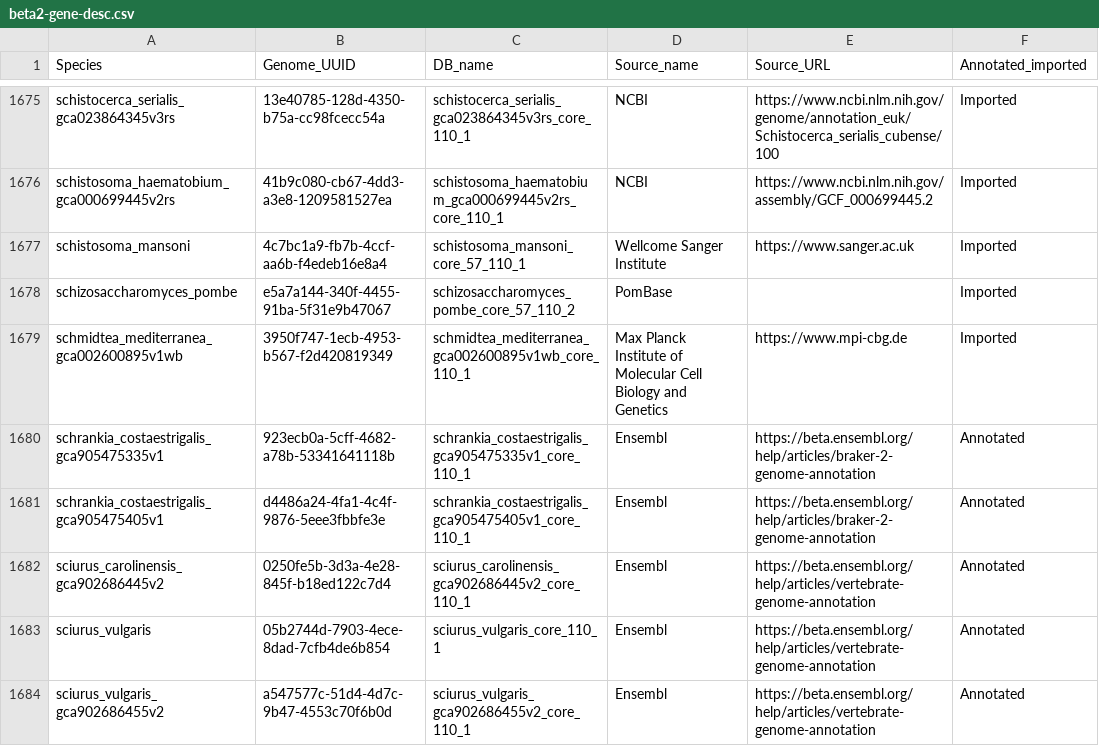
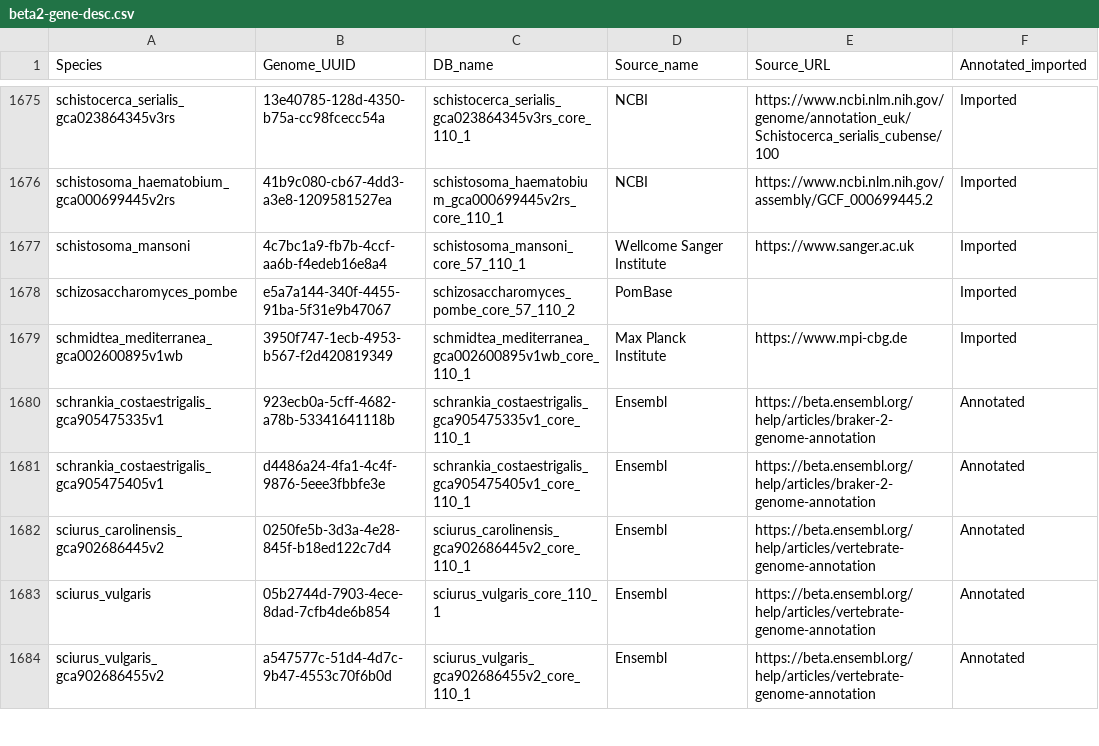
Before and after one commit to Ensembl/ensembl-web-track-api, a CSV file: templates/beta2-gene-desc.csv, drawn as a sheet; only a part is shown, gaps mark what is left out.

```diff
--- a/templates/beta2-gene-desc.csv
+++ b/templates/beta2-gene-desc.csv
@@ -1678,3 +1678,3 @@ schistosoma_mansoni,4c7bc1a9-fb7b-4ccf-aa6b-f4edeb16e8a4,schistosoma_mansoni_cor
 schizosaccharomyces_pombe,e5a7a144-340f-4455-91ba-5f31e9b47067,schizosaccharomyces_pombe_core_57_110_2,PomBase,,Imported
-schmidtea_mediterranea_gca002600895v1wb,3950f747-1ecb-4953-b567-f2d420819349,schmidtea_mediterranea_gca002600895v1wb_core_110_1,Max Planck Institute of Molecular Cell Biology and Genetics,https://www.mpi-cbg.de,Imported
+schmidtea_mediterranea_gca002600895v1wb,3950f747-1ecb-4953-b567-f2d420819349,schmidtea_mediterranea_gca002600895v1wb_core_110_1,Max Planck Institute,https://www.mpi-cbg.de,Imported
 schrankia_costaestrigalis_gca905475335v1,923ecb0a-5cff-4682-a78b-53341641118b,schrankia_costaestrigalis_gca905475335v1_core_110_1,Ensembl,https://beta.ensembl.org/help/articles/braker-2-genome-annotation,Annotated
```
Also changed, not shown: 1 other file.
